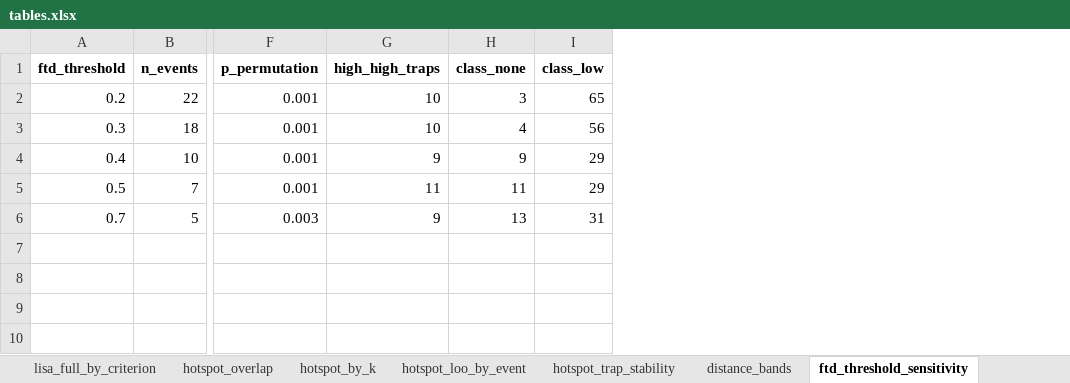
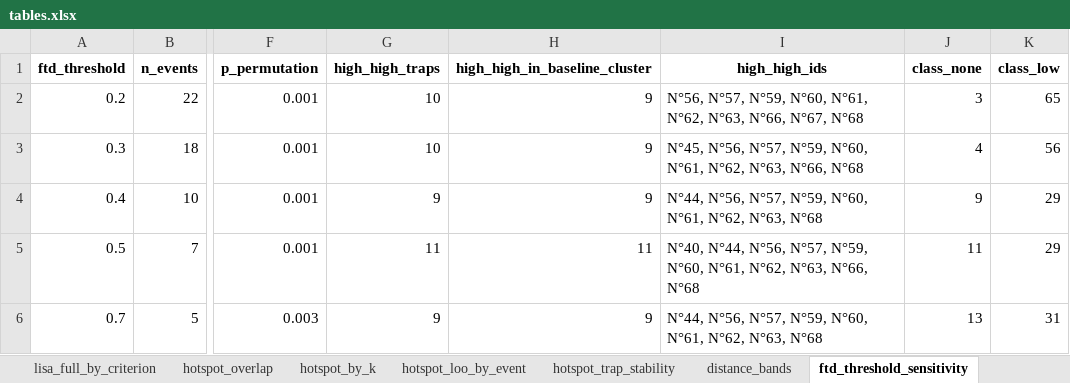
Before and after one commit to augustocsobreira/anastrepha-spatial-recurrence, an Excel workbook: output/tables.xlsx, sheet ftd_threshold_sensitivity, drawn as a sheet; only a part is shown, gaps mark what is left out; values as stored, in another font and other column widths than the file's, no borders; the diff names each change by its address in the sheet, - before the commit and + after, or states it on an @@ line.

Commit message:
Recompute exposure and FTD from the readings, treat climate codes as missing, add cluster geometry, threshold overlap and manuscript figures

```diff
--- a/output/tables.xlsx (sheet ftd_threshold_sensitivity)
+++ b/output/tables.xlsx (sheet ftd_threshold_sensitivity)
+column H (high_high_in_baseline_cluster), rows 2-6: 9 | 9 | 9 | 11 | 9
+column I (high_high_ids), rows 2-6: N°56, N°57, N°59, N°60, N°61, N°62, N°63, N°66, N°67, N°68 | N°45, N°56, N°57, N°59, N°60, N°61, N°62, N°63, N°66, N°68 | N°44, N°56, N°57, N°59, N°60, N°61, N°62, N°63, N°68 | N°40, N°44, N°56, N°57, N°59, N°60, N°61, N°62, N°63, N°66, N°68 | N°44, N°56, N°57, N°59, N°60, N°61, N°62, N°63, N°68
```
Also changed, not shown: sheet glmm_coefficients, sheet glmm_sensitivity, sheet glmm_diagnostics, sheet lisa_full_by_criterion, sheet glmm_fit, sheet glmm_random_effects, 1 more sheet, other sheet tabs, 21 other files.
